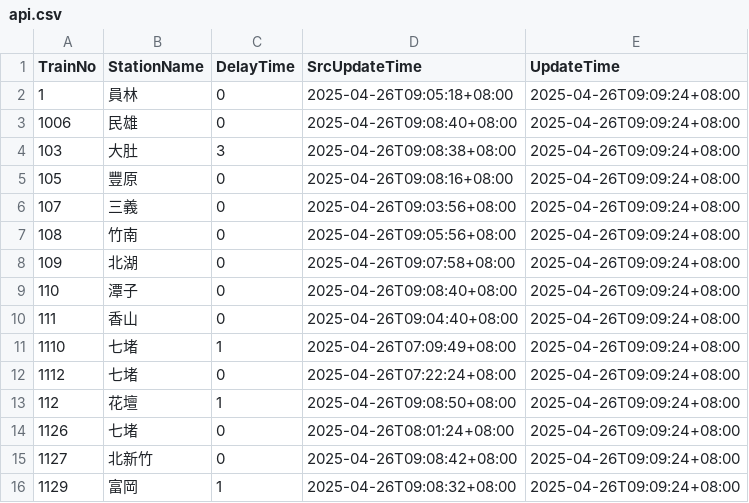
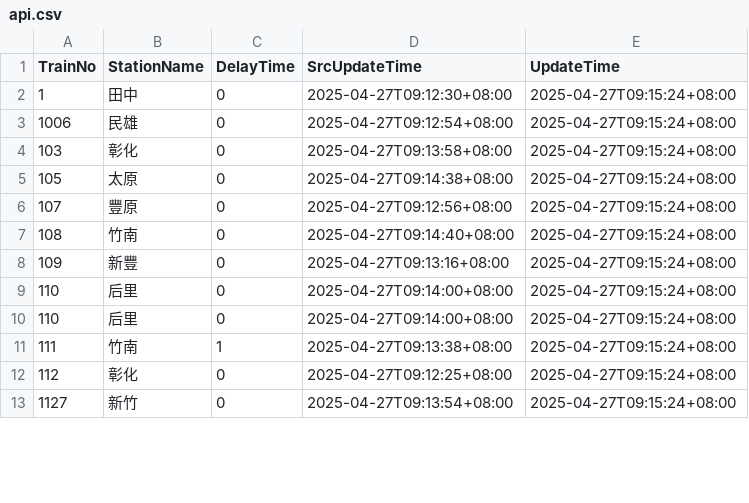
Before and after one commit to funfun0912/Open-Platform-Software-Mid, a CSV file: api.csv, drawn as a sheet; only a part is shown; the diff covers the shown part only.

Commit message:
Update data

```diff
--- a/api.csv
+++ b/api.csv
@@ -1,16 +1,13 @@
 TrainNo,StationName,DelayTime,SrcUpdateTime,UpdateTime
-1,員林,0,2025-04-26T09:05:18+08:00,2025-04-26T09:09:24+08:00
-1006,民雄,0,2025-04-26T09:08:40+08:00,2025-04-26T09:09:24+08:00
-103,大肚,3,2025-04-26T09:08:38+08:00,2025-04-26T09:09:24+08:00
-105,豐原,0,2025-04-26T09:08:16+08:00,2025-04-26T09:09:24+08:00
-107,三義,0,2025-04-26T09:03:56+08:00,2025-04-26T09:09:24+08:00
-108,竹南,0,2025-04-26T09:05:56+08:00,2025-04-26T09:09:24+08:00
-109,北湖,0,2025-04-26T09:07:58+08:00,2025-04-26T09:09:24+08:00
-110,潭子,0,2025-04-26T09:08:40+08:00,2025-04-26T09:09:24+08:00
-111,香山,0,2025-04-26T09:04:40+08:00,2025-04-26T09:09:24+08:00
-1110,七堵,1,2025-04-26T07:09:49+08:00,2025-04-26T09:09:24+08:00
-1112,七堵,0,2025-04-26T07:22:24+08:00,2025-04-26T09:09:24+08:00
-112,花壇,1,2025-04-26T09:08:50+08:00,2025-04-26T09:09:24+08:00
-1126,七堵,0,2025-04-26T08:01:24+08:00,2025-04-26T09:09:24+08:00
-1127,北新竹,0,2025-04-26T09:08:42+08:00,2025-04-26T09:09:24+08:00
-1129,富岡,1,2025-04-26T09:08:32+08:00,2025-04-26T09:09:24+08:00
+1,田中,0,2025-04-27T09:12:30+08:00,2025-04-27T09:15:24+08:00
+1006,民雄,0,2025-04-27T09:12:54+08:00,2025-04-27T09:15:24+08:00
+103,彰化,0,2025-04-27T09:13:58+08:00,2025-04-27T09:15:24+08:00
+105,太原,0,2025-04-27T09:14:38+08:00,2025-04-27T09:15:24+08:00
+107,豐原,0,2025-04-27T09:12:56+08:00,2025-04-27T09:15:24+08:00
+108,竹南,0,2025-04-27T09:14:40+08:00,2025-04-27T09:15:24+08:00
+109,新豐,0,2025-04-27T09:13:16+08:00,2025-04-27T09:15:24+08:00
+110,后里,0,2025-04-27T09:14:00+08:00,2025-04-27T09:15:24+08:00
+110,后里,0,2025-04-27T09:14:00+08:00,2025-04-27T09:15:24+08:00
+111,竹南,1,2025-04-27T09:13:38+08:00,2025-04-27T09:15:24+08:00
+112,彰化,0,2025-04-27T09:12:25+08:00,2025-04-27T09:15:24+08:00
+1127,新竹,0,2025-04-27T09:13:54+08:00,2025-04-27T09:15:24+08:00
```
Also changed, not shown: 3 added rows and 48 edited cells elsewhere in this file.
